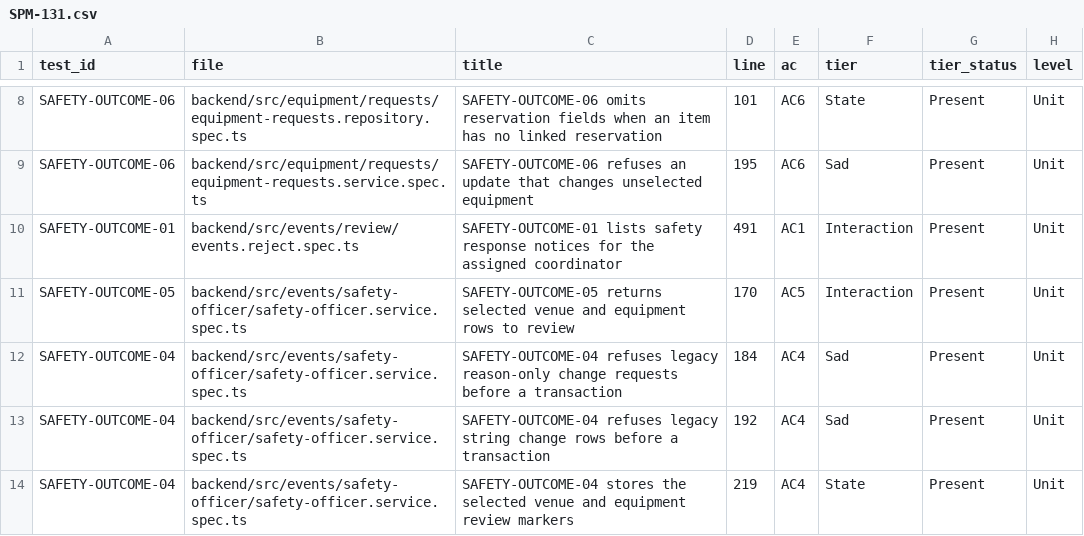
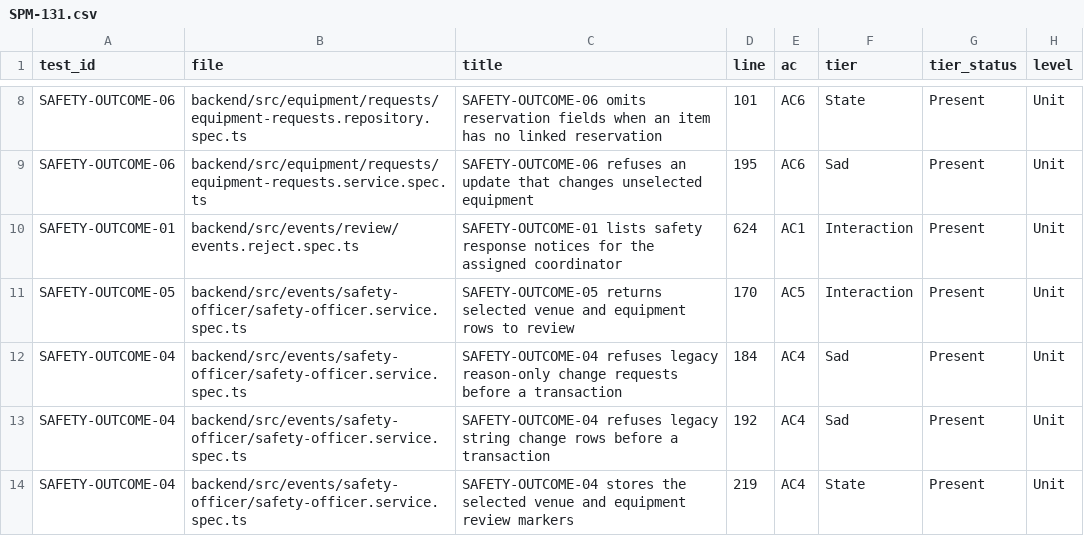
Before and after one commit to IS212-G5-T2/IS212-G5-T2, a CSV file: docs/test-cases/workflow/records/SPM-131.csv, drawn as a sheet; only a part is shown, gaps mark what is left out; the diff names each change by its address in the sheet, - before the commit and + after, or states it on an @@ line.

```diff
--- a/docs/test-cases/workflow/records/SPM-131.csv
+++ b/docs/test-cases/workflow/records/SPM-131.csv
-D10 (line): 491
+D10 (line): 624
```
Also changed, not shown: docs/test-cases/workflow/records/SPM-136.csv, docs/test-cases/workflow/records/SPM-139.csv, 17 other files.
